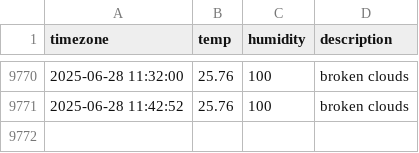
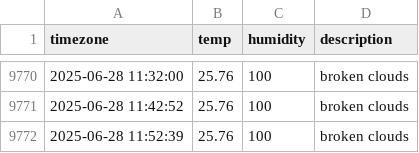
Before and after one commit to jchan-12/seoul_weather, a CSV file: seoul_weather.csv, drawn as a sheet; only a part is shown, gaps mark what is left out; the diff names each change by its address in the sheet, - before the commit and + after, or states it on an @@ line.

```diff
--- a/seoul_weather.csv
+++ b/seoul_weather.csv
+row 9772: 2025-06-28 11:52:39 | 25.76 | 100 | broken clouds
```
